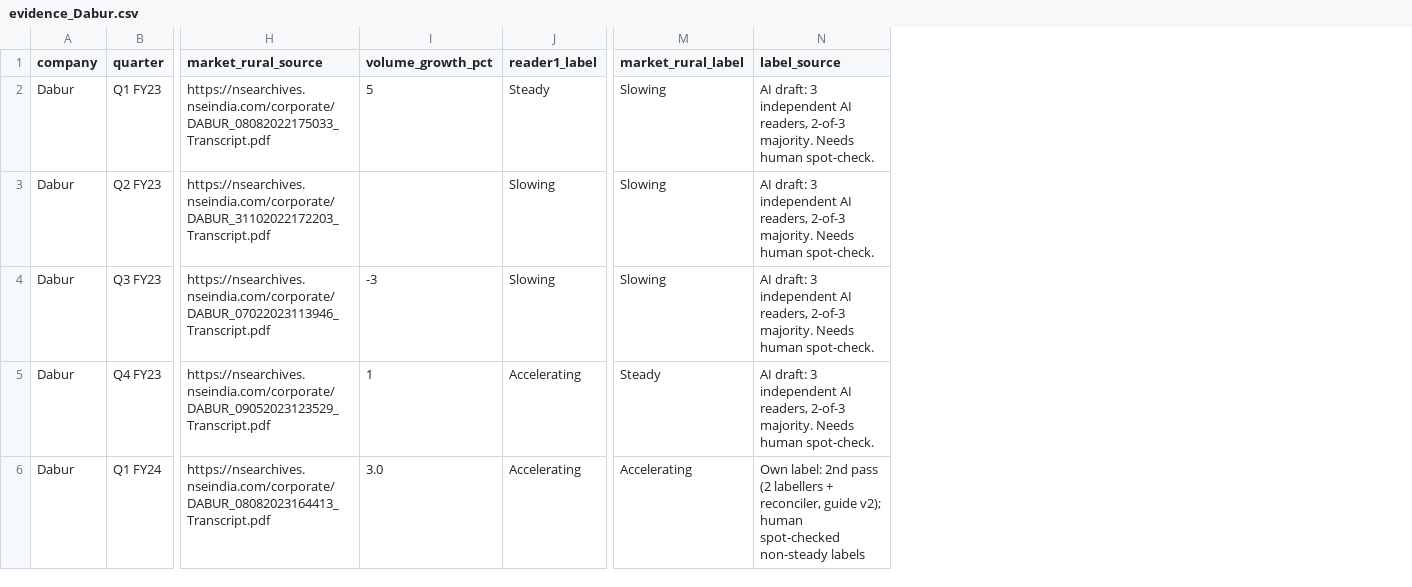
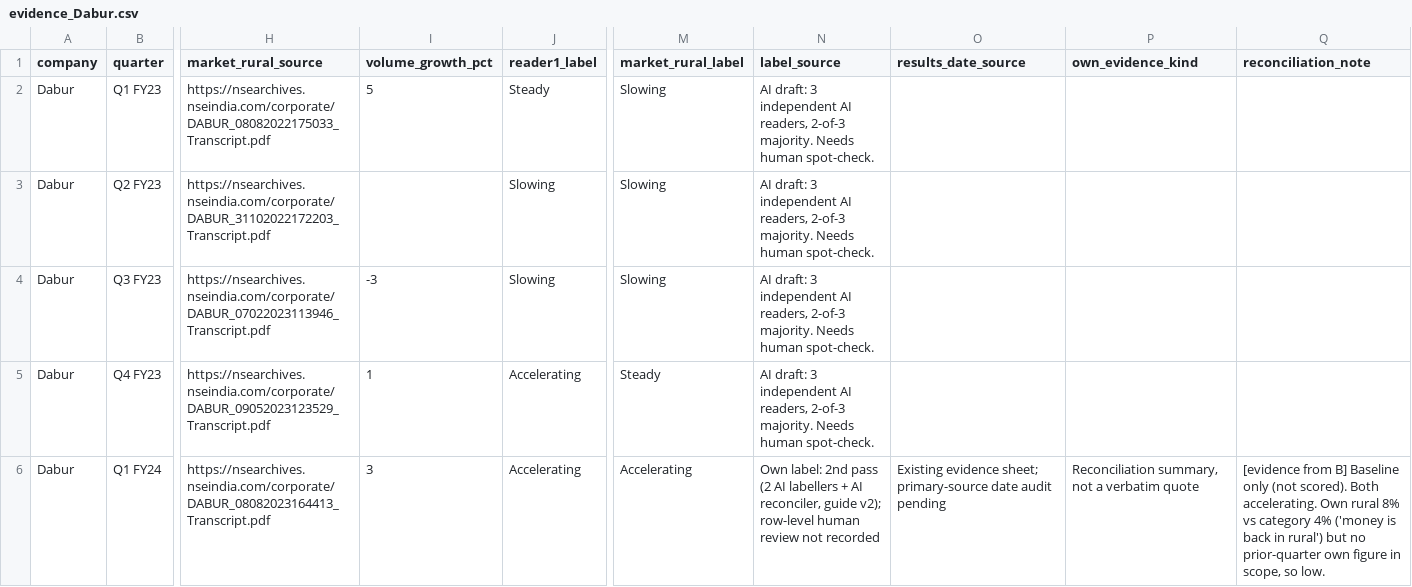
Before and after one commit to surpiya19/MNREGA-wage-spikes-and-rural-FMCG, a CSV file: data/raw/evidence_Dabur.csv, drawn as a sheet; only a part is shown, gaps mark what is left out; the diff covers the shown part only; the diff names each change by its address in the sheet, - before the commit and + after, or states it on an @@ line.

Commit message:
Restore dropped results dates and audit source provenance

```diff
--- a/data/raw/evidence_Dabur.csv
+++ b/data/raw/evidence_Dabur.csv
+column O (results_date_source), row 6: Existing evidence sheet; primary-source date audit pending
+column P (own_evidence_kind), row 6: Reconciliation summary, not a verbatim quote
+column Q (reconciliation_note), row 6: [evidence from B] Baseline only (not scored). Both accelerating. Own rural 8% vs category 4% ('money is back in rural') but no prior-quarter own figure in scope, so low.
-I6 (volume_growth_pct): 3.0
+I6 (volume_growth_pct): 3
-N6 (label_source): …pass (2 labellers + reconciler, guide v2); human spot-checked non-steady labels
+N6 (label_source): …pass (2 AI labellers + AI reconciler, guide v2); row-level human review not recorded
```
Also changed, not shown: 19 edited cells elsewhere in this file, data/raw/evidence_HUL.csv, data/raw/evidence_Market.csv, 11 other files.
